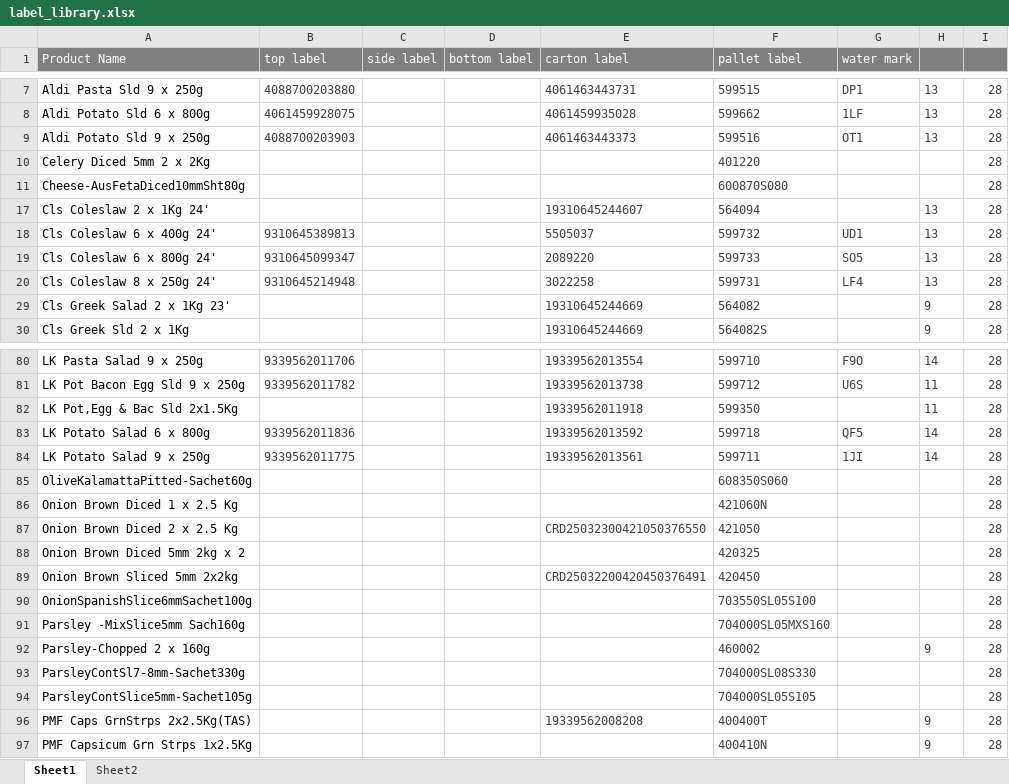
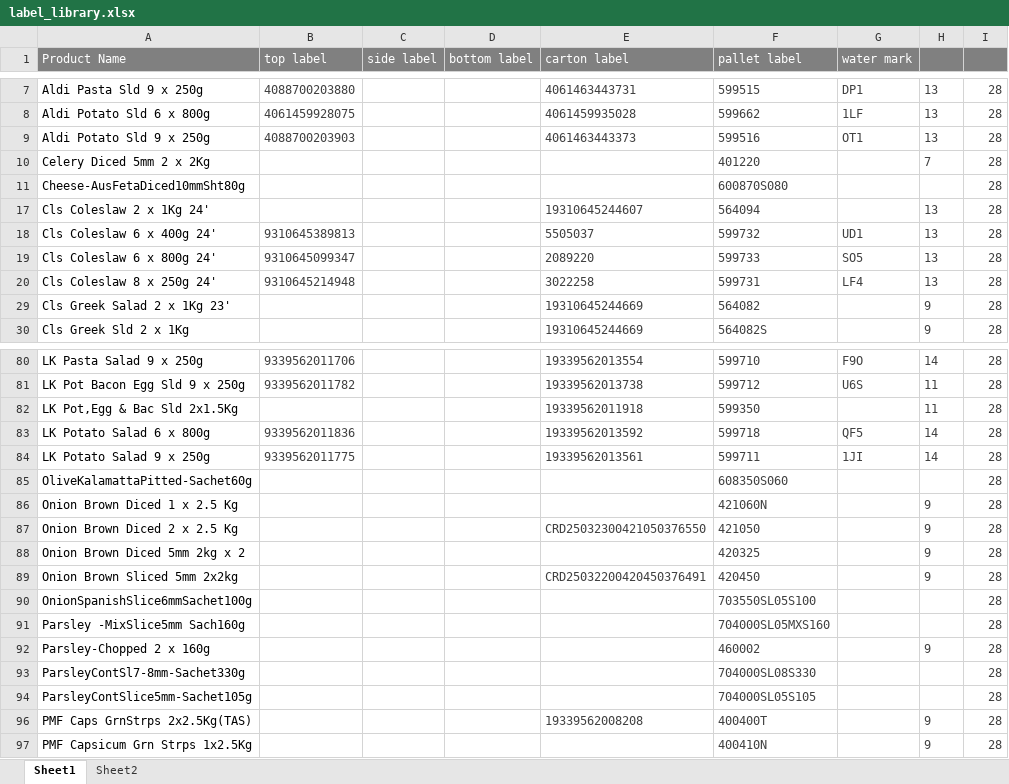
Before and after one commit to arkuka/PMF-Label-Check-N, an Excel workbook: public/label_library.xlsx, sheet Sheet1, drawn as a sheet; only a part is shown, gaps mark what is left out; values as stored, in another font and other column widths than the file's, no borders; conditional formats not drawn; the diff names each change by its address in the sheet, - before the commit and + after, or states it on an @@ line.

Commit message:
Add files via upload
update more UBD

```diff
--- a/public/label_library.xlsx (sheet Sheet1)
+++ b/public/label_library.xlsx (sheet Sheet1)
-H10: (empty)
+H10: 7
-H86:H89: (empty)
+H86:H89: 9
```
